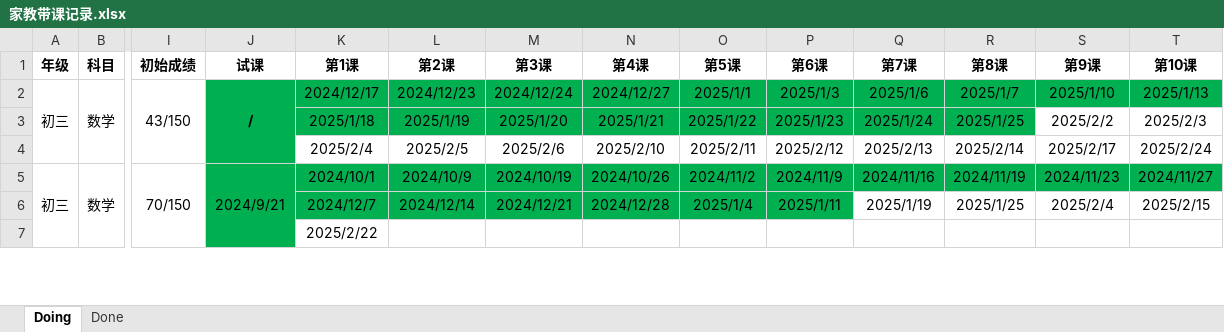
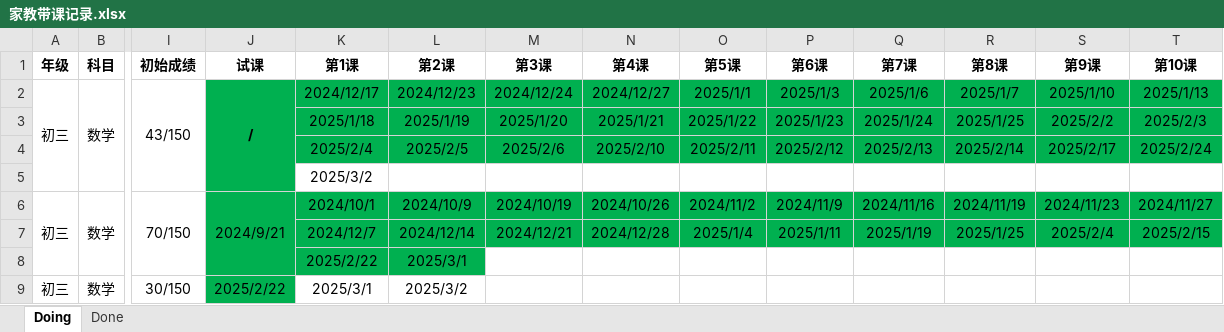
Before and after one commit to think2times/Fastrack, an Excel workbook: Sideline/家教带课记录.xlsx, sheet Doing, drawn as a sheet; only a part is shown, gaps mark what is left out; values as stored, in another font and other column widths than the file's, no borders; addresses are those after the commit; rows hold the shown columns only; the diff covers the shown part only; the diff names each change by its address in the sheet, - before the commit and + after, or states it on an @@ line.

```diff
--- a/Sideline/家教带课记录.xlsx (sheet Doing)
+++ b/Sideline/家教带课记录.xlsx (sheet Doing)
-S3:T3 fill: none
+S3:T3 fill: #00B050
-K4:T4 fill: none
+K4:T4 fill: #00B050
+row 5:  |  |  |  | 2025/3/2
-Q7:T7 fill: none
+Q7:T7 fill: #00B050
-K8:L8 fill: none
+K8:L8 fill: #00B050
-L8 (第2课): (empty)
+L8 (第2课): 2025/3/1
+row 9: 初三 | 数学 | 30/150 | 2025/2/22 | 2025/3/1 | 2025/3/2
```
Also changed, not shown: 4 edited cells and cell formats elsewhere in this sheet, 9 other files.
